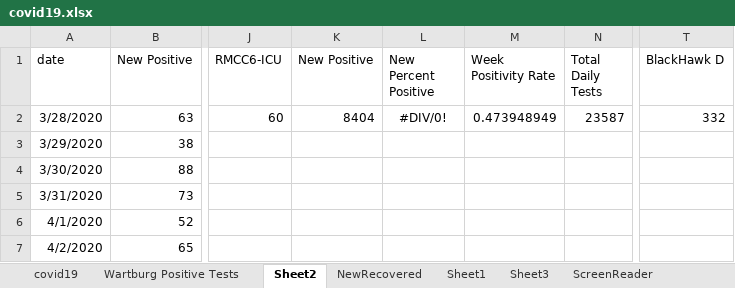
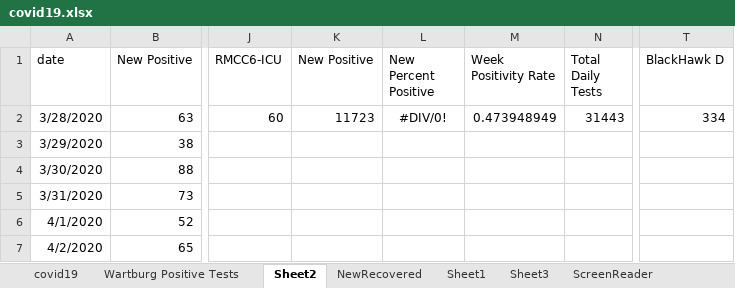
Before and after one commit to mbirgen/COVID19, an Excel workbook: covid19.xlsx, sheet Sheet2, drawn as a sheet; only a part is shown, gaps mark what is left out; values as stored, in another font and other column widths than the file's, no borders; the diff names each change by its address in the sheet, - before the commit and + after, or states it on an @@ line.

```diff
--- a/covid19.xlsx (sheet Sheet2)
+++ b/covid19.xlsx (sheet Sheet2)
-K2 (New Positive): 8404
+K2 (New Positive): 11723
-N2 (Total Daily Tests): 23587
+N2 (Total Daily Tests): 31443
-T2 (BlackHawk D): 332
+T2 (BlackHawk D): 334
```
Also changed, not shown: sheet covid19, 2021-22 Wartburg COVID Tracing.xlsx, 4 other files.
